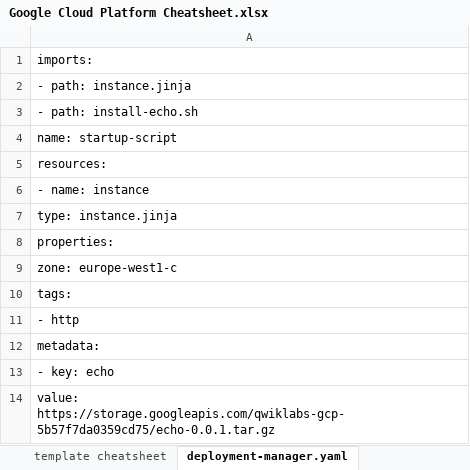
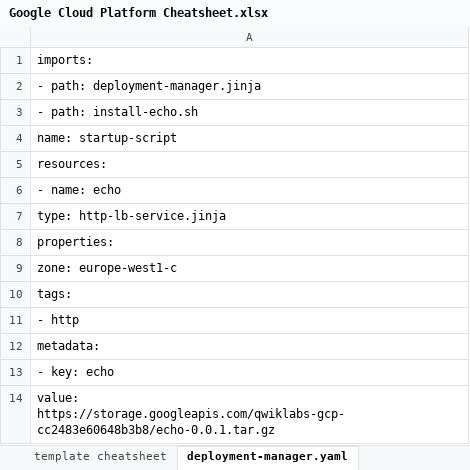
Before and after one commit to ignacio-serrano/misc, an Excel workbook: X-Project tools/Excel/Google Cloud Platform Cheatsheet.xlsx, sheet deployment-manager.yaml, drawn as a sheet; values as stored, in another font and other column widths than the file's, no borders; the diff names each change by its address in the sheet, - before the commit and + after, or states it on an @@ line.

```diff
--- a/X-Project tools/Excel/Google Cloud Platform Cheatsheet.xlsx (sheet deployment-manager.yaml)
+++ b/X-Project tools/Excel/Google Cloud Platform Cheatsheet.xlsx (sheet deployment-manager.yaml)
-A2: - path: instance.jinja
+A2: - path: deployment-manager.jinja
-A6: - name: instance
+A6: - name: echo
-A7: type: instance.jinja
+A7: type: http-lb-service.jinja
-A14: value: https://storage.googleapis.com/qwiklabs-gcp-5b57f7da0359cd75/echo-0.0.1.tar.gz
+A14: value: https://storage.googleapis.com/qwiklabs-gcp-cc2483e60648b3b8/echo-0.0.1.tar.gz
```
Also changed, not shown: sheet deployment-manager.jinja, sheet gcloud cheatsheet, sheet deployment-manager.jinja.schema, sheet gsutil cheatsheet, formulas that keep their value, hidden cells.
